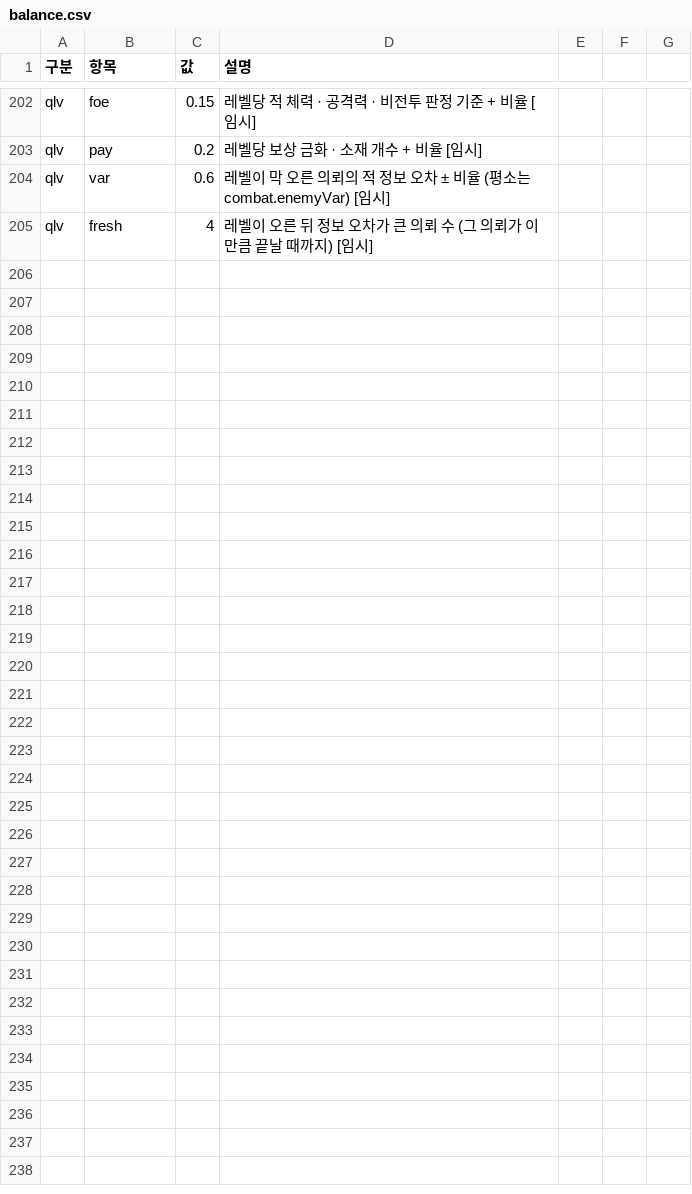
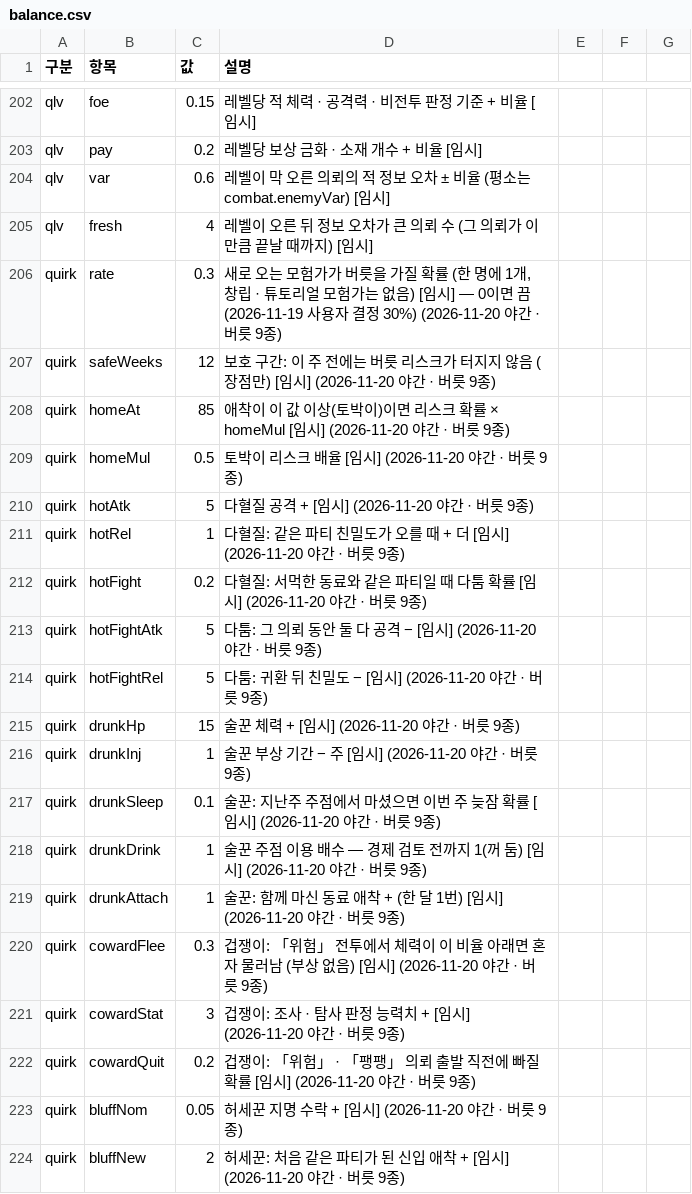
Before and after one commit to applesoda01/Project_F, a CSV file: prototype/data/balance.csv, drawn as a sheet; only a part is shown, gaps mark what is left out; the diff covers the shown part only.

```diff
--- a/prototype/data/balance.csv
+++ b/prototype/data/balance.csv
@@ -205 +205,20 @@ qlv,var,0.6,레벨이 막 오른 의뢰의 적 정보 오차 ± 비율 (평소
 qlv,fresh,4,레벨이 오른 뒤 정보 오차가 큰 의뢰 수 (그 의뢰가 이만큼 끝날 때까지) [임시]
+quirk,rate,0.3,"새로 오는 모험가가 버릇을 가질 확률 (한 명에 1개, 창립 · 튜토리얼 모험가는 없음) [임시] — 0이면 끔 (2026-11-19 사용자 결정 30%) (2026-11-20 야간 · 버릇 9종)"
+quirk,safeWeeks,12,보호 구간: 이 주 전에는 버릇 리스크가 터지지 않음 (장점만) [임시] (2026-11-20 야간 · 버릇 9종)
+quirk,homeAt,85,애착이 이 값 이상(토박이)이면 리스크 확률 × homeMul [임시] (2026-11-20 야간 · 버릇 9종)
+quirk,homeMul,0.5,토박이 리스크 배율 [임시] (2026-11-20 야간 · 버릇 9종)
+quirk,hotAtk,5,다혈질 공격 + [임시] (2026-11-20 야간 · 버릇 9종)
+quirk,hotRel,1,다혈질: 같은 파티 친밀도가 오를 때 + 더 [임시] (2026-11-20 야간 · 버릇 9종)
+quirk,hotFight,0.2,다혈질: 서먹한 동료와 같은 파티일 때 다툼 확률 [임시] (2026-11-20 야간 · 버릇 9종)
+quirk,hotFightAtk,5,다툼: 그 의뢰 동안 둘 다 공격 − [임시] (2026-11-20 야간 · 버릇 9종)
+quirk,hotFightRel,5,다툼: 귀환 뒤 친밀도 − [임시] (2026-11-20 야간 · 버릇 9종)
+quirk,drunkHp,15,술꾼 체력 + [임시] (2026-11-20 야간 · 버릇 9종)
+quirk,drunkInj,1,술꾼 부상 기간 − 주 [임시] (2026-11-20 야간 · 버릇 9종)
+quirk,drunkSleep,0.1,술꾼: 지난주 주점에서 마셨으면 이번 주 늦잠 확률 [임시] (2026-11-20 야간 · 버릇 9종)
+quirk,drunkDrink,1,술꾼 주점 이용 배수 — 경제 검토 전까지 1(꺼 둠) [임시] (2026-11-20 야간 · 버릇 9종)
+quirk,drunkAttach,1,술꾼: 함께 마신 동료 애착 + (한 달 1번) [임시] (2026-11-20 야간 · 버릇 9종)
+quirk,cowardFlee,0.3,겁쟁이: 「위험」 전투에서 체력이 이 비율 아래면 혼자 물러남 (부상 없음) [임시] (2026-11-20 야간 · 버릇 9종)
+quirk,cowardStat,3,겁쟁이: 조사 · 탐사 판정 능력치 + [임시] (2026-11-20 야간 · 버릇 9종)
+quirk,cowardQuit,0.2,겁쟁이: 「위험」 · 「팽팽」 의뢰 출발 직전에 빠질 확률 [임시] (2026-11-20 야간 · 버릇 9종)
+quirk,bluffNom,0.05,허세꾼 지명 수락 + [임시] (2026-11-20 야간 · 버릇 9종)
+quirk,bluffNew,2,허세꾼: 처음 같은 파티가 된 신입 애착 + [임시] (2026-11-20 야간 · 버릇 9종)
```
Also changed, not shown: 17 added rows elsewhere in this file, 10 other files.
